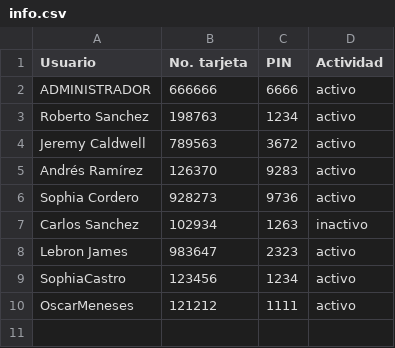
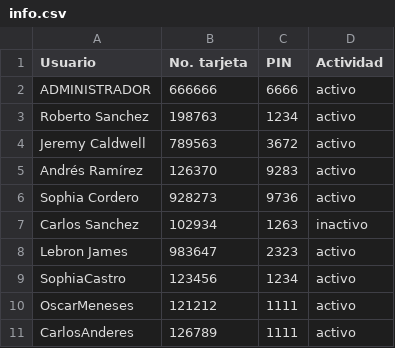
Before and after one commit to robertosc/proyecto_plataformas, a CSV file: entregable/info.csv, drawn as a sheet.

```diff
--- a/entregable/info.csv
+++ b/entregable/info.csv
@@ -10 +10,2 @@ SophiaCastro,123456,1234,activo
 OscarMeneses,121212,1111,activo
+CarlosAnderes,126789,1111,activo
```
Also changed, not shown: 3 other files.
